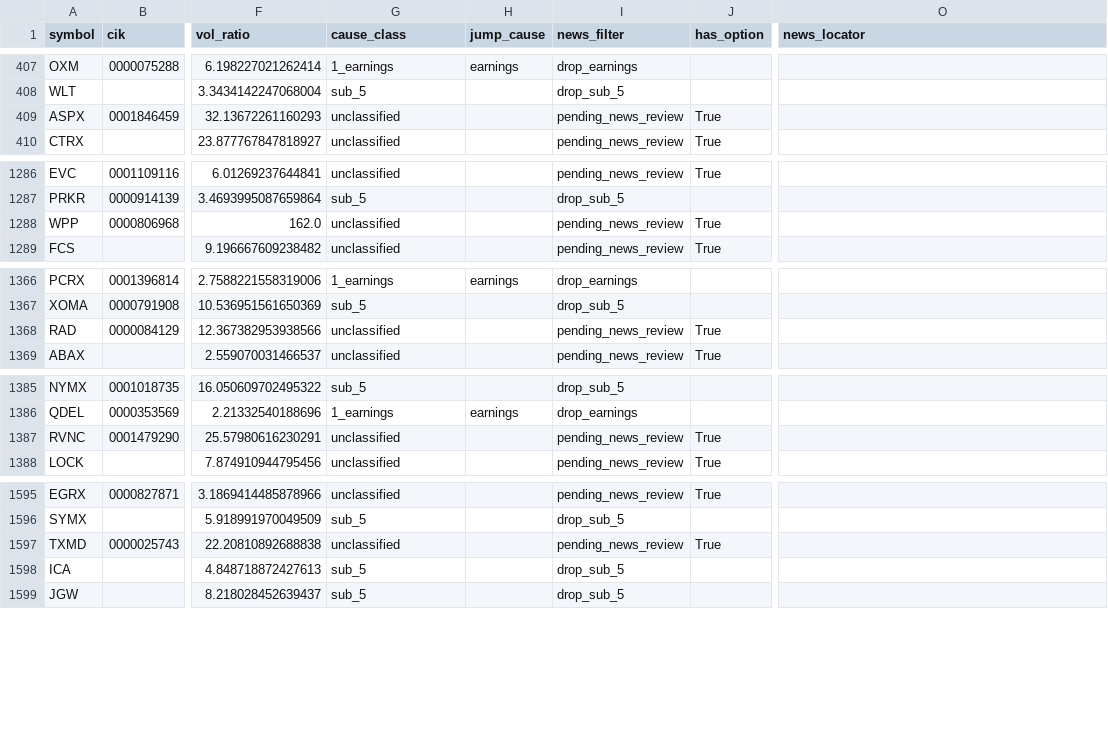
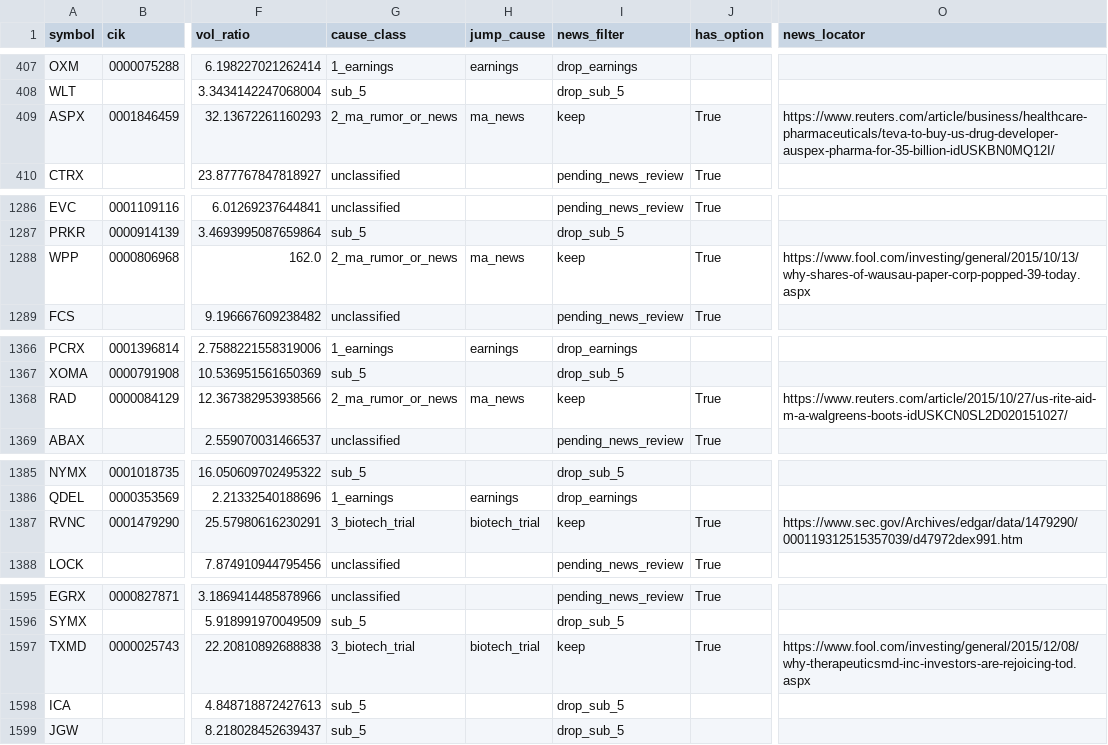
Before and after one commit to histidineARG/insider-option-patterns, a CSV file: results/price_jump_examine/jumps_2015-01-02_2015-12-31.csv, drawn as a sheet; only a part is shown, gaps mark what is left out; the diff covers the shown part only; the diff names each change by its address in the sheet, - before the commit and + after, or states it on an @@ line.

```diff
--- a/results/price_jump_examine/jumps_2015-01-02_2015-12-31.csv
+++ b/results/price_jump_examine/jumps_2015-01-02_2015-12-31.csv
-G409 (cause_class): unclassified
+G409 (cause_class): 2_ma_rumor_or_news
-H409 (jump_cause): (empty)
+H409 (jump_cause): ma_news
-I409 (news_filter): pending_news_review
+I409 (news_filter): keep
-O409 (news_locator): (empty)
+O409 (news_locator): https://www.reuters.com/article/business/healthcare-pharmaceuticals/teva-to-buy-us-drug-developer-auspex-pharma-for-35-billion-idUSKBN0MQ12I/
-G1288 (cause_class): unclassified
+G1288 (cause_class): 2_ma_rumor_or_news
-H1288 (jump_cause): (empty)
+H1288 (jump_cause): ma_news
-I1288 (news_filter): pending_news_review
+I1288 (news_filter): keep
-O1288 (news_locator): (empty)
+O1288 (news_locator): https://www.fool.com/investing/general/2015/10/13/why-shares-of-wausau-paper-corp-popped-39-today.aspx
-G1368 (cause_class): unclassified
+G1368 (cause_class): 2_ma_rumor_or_news
-H1368 (jump_cause): (empty)
+H1368 (jump_cause): ma_news
-I1368 (news_filter): pending_news_review
+I1368 (news_filter): keep
-O1368 (news_locator): (empty)
+O1368 (news_locator): https://www.reuters.com/article/2015/10/27/us-rite-aid-m-a-walgreens-boots-idUSKCN0SL2D020151027/
-G1387 (cause_class): unclassified
+G1387 (cause_class): 3_biotech_trial
-H1387 (jump_cause): (empty)
+H1387 (jump_cause): biotech_trial
-I1387 (news_filter): pending_news_review
+I1387 (news_filter): keep
-O1387 (news_locator): (empty)
+O1387 (news_locator): https://www.sec.gov/Archives/edgar/data/1479290/000119312515357039/d47972dex991.htm
-G1597 (cause_class): unclassified
+G1597 (cause_class): 3_biotech_trial
-H1597 (jump_cause): (empty)
+H1597 (jump_cause): biotech_trial
-I1597 (news_filter): pending_news_review
+I1597 (news_filter): keep
-O1597 (news_locator): (empty)
+O1597 (news_locator): https://www.fool.com/investing/general/2015/12/08/why-therapeuticsmd-inc-investors-are-rejoicing-tod.aspx
```
Also changed, not shown: 12 edited cells elsewhere in this file, results/price_jump_examine/jumps_2013-01-02_2014-12-31.csv, results/price_jump_examine/jumps_2016-01-04_2016-12-30.csv, 15 other files.
